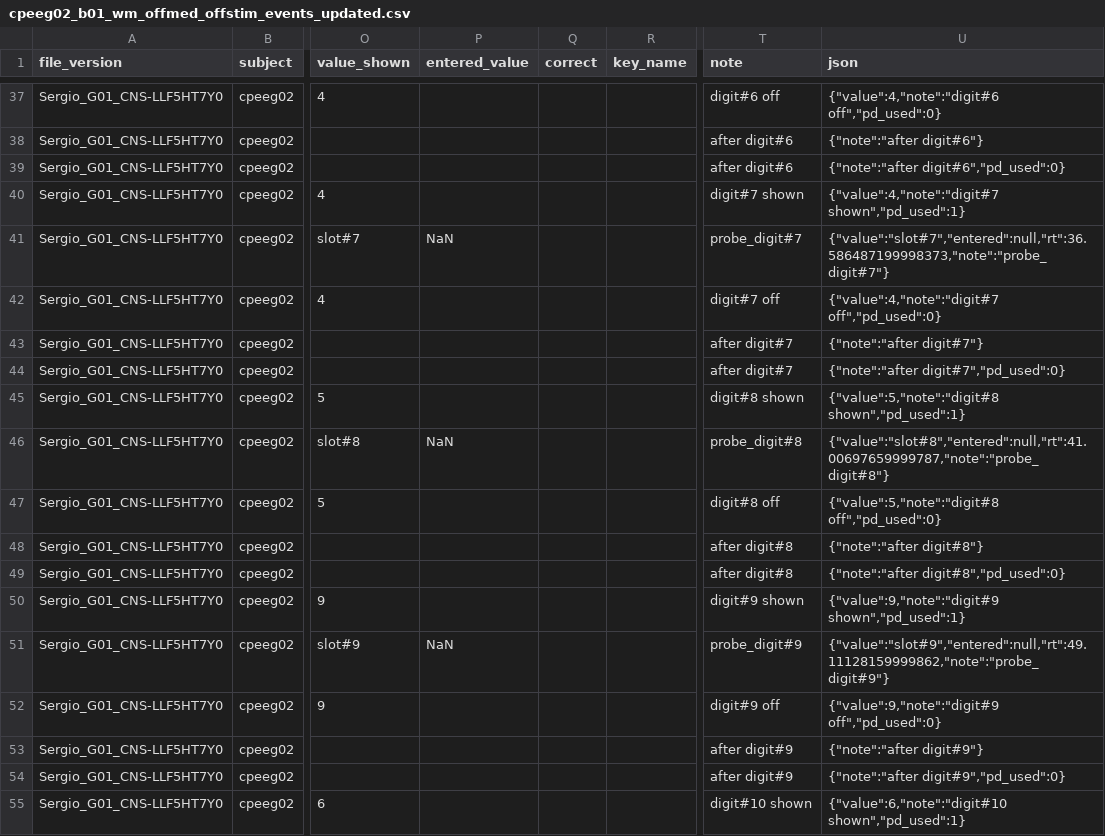
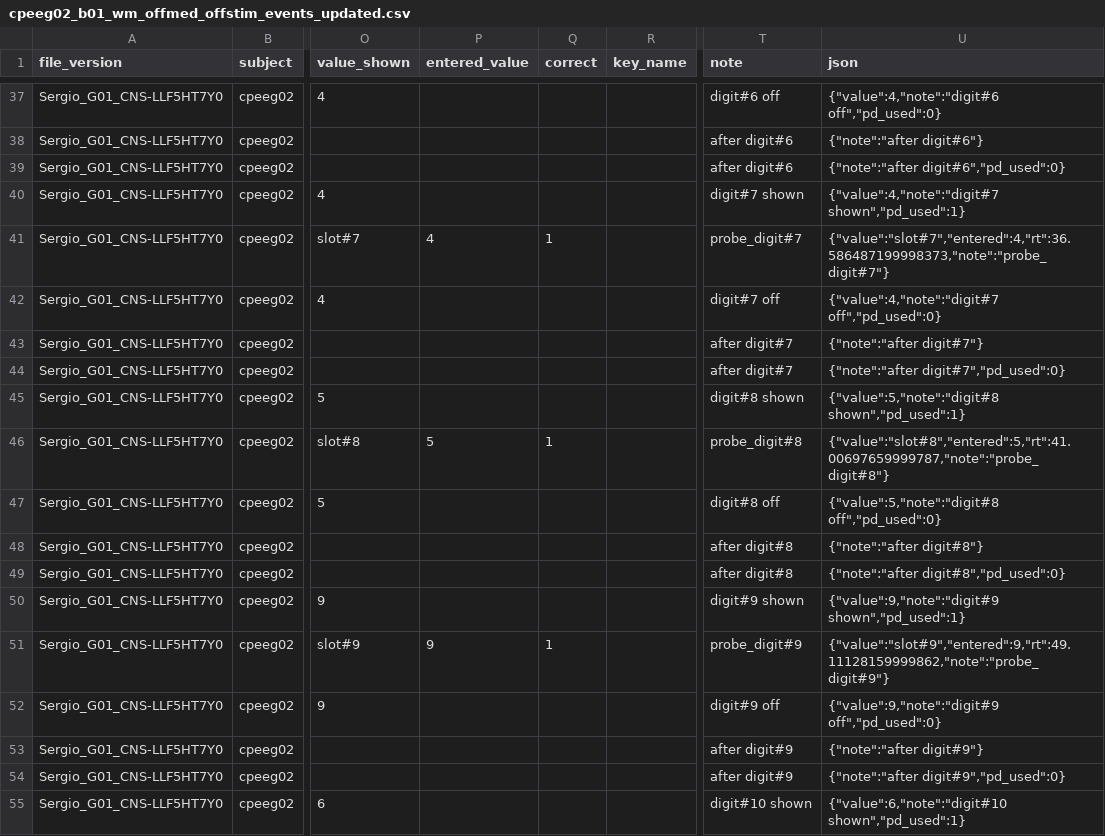
Before and after one commit to srosorio/WorkingMemory_CP, a CSV file: SternbergTask-PSB/output/fullSetup/cpeeg02/offmed_offstim/b01/cpeeg02_b01_wm_offmed_offstim_events_updated.csv, drawn as a sheet; only a part is shown, gaps mark what is left out; the diff covers the shown part only; the diff names each change by its address in the sheet, - before the commit and + after, or states it on an @@ line.

```diff
--- a/SternbergTask-PSB/output/fullSetup/cpeeg02/offmed_offstim/b01/cpeeg02_b01_wm_offmed_offstim_events_updated.csv
+++ b/SternbergTask-PSB/output/fullSetup/cpeeg02/offmed_offstim/b01/cpeeg02_b01_wm_offmed_offstim_events_updated.csv
-P41 (entered_value): NaN
+P41 (entered_value): 4
-Q41 (correct): (empty)
+Q41 (correct): 1
-U41 (json): {"value":"slot#7","entered":null,"rt":36.586487199998373,"note":"probe_digit#7"}
+U41 (json): {"value":"slot#7","entered":4,"rt":36.586487199998373,"note":"probe_digit#7"}
-P46 (entered_value): NaN
+P46 (entered_value): 5
-Q46 (correct): (empty)
+Q46 (correct): 1
-U46 (json): {"value":"slot#8","entered":null,"rt":41.00697659999787,"note":"probe_digit#8"}
+U46 (json): {"value":"slot#8","entered":5,"rt":41.00697659999787,"note":"probe_digit#8"}
-P51 (entered_value): NaN
+P51 (entered_value): 9
-Q51 (correct): (empty)
+Q51 (correct): 1
-U51 (json): {"value":"slot#9","entered":null,"rt":49.11128159999862,"note":"probe_digit#9"}
+U51 (json): {"value":"slot#9","entered":9,"rt":49.11128159999862,"note":"probe_digit#9"}
```
Also changed, not shown: 174 edited cells elsewhere in this file, SternbergTask-PSB/output/fullSetup/cpeeg02/offmed_offstim/b02/cpeeg02_b02_wm_offmed_offstim_events_updated.csv, 2 other files.
